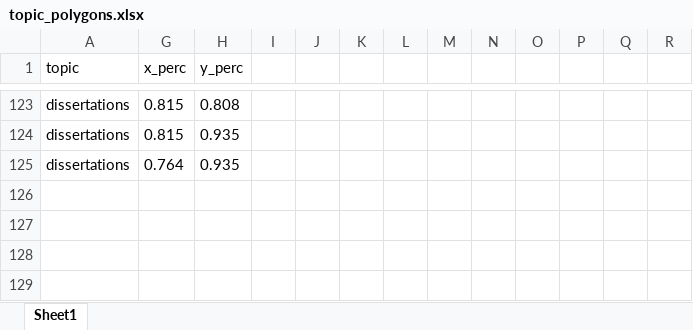
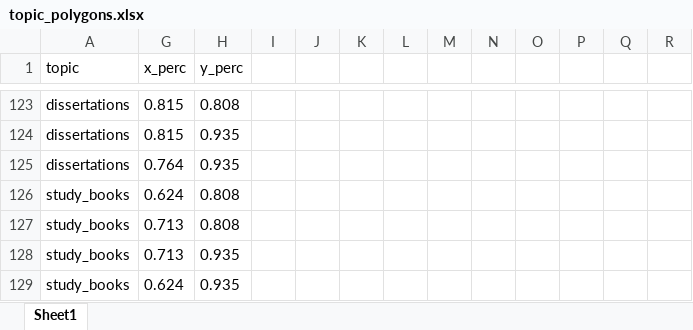
Before and after one commit to rorevillaca/twin_shelves_2, an Excel workbook: src/data/topic_polygons.xlsx, sheet Sheet1, drawn as a sheet; only a part is shown, gaps mark what is left out; values as stored, in another font and other column widths than the file's, no borders; the diff names each change by its address in the sheet, - before the commit and + after, or states it on an @@ line.

Commit message:
Added study books. Fixed #13.

```diff
--- a/src/data/topic_polygons.xlsx (sheet Sheet1)
+++ b/src/data/topic_polygons.xlsx (sheet Sheet1)
+row 126: study_books | 0.624 | 0.808
+row 127: study_books | 0.713 | 0.808
+row 128: study_books | 0.713 | 0.935
+row 129: study_books | 0.624 | 0.935
```
Also changed, not shown: hidden cells, 10 other files.
